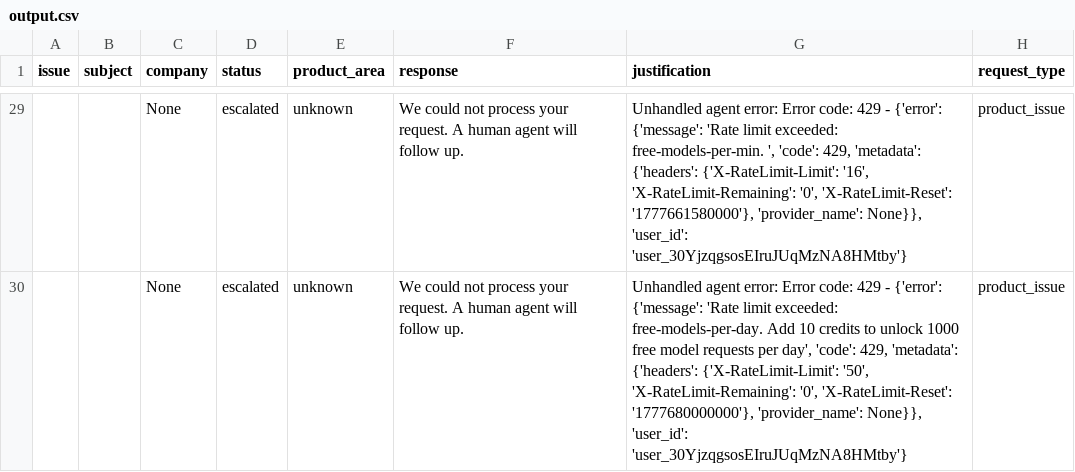
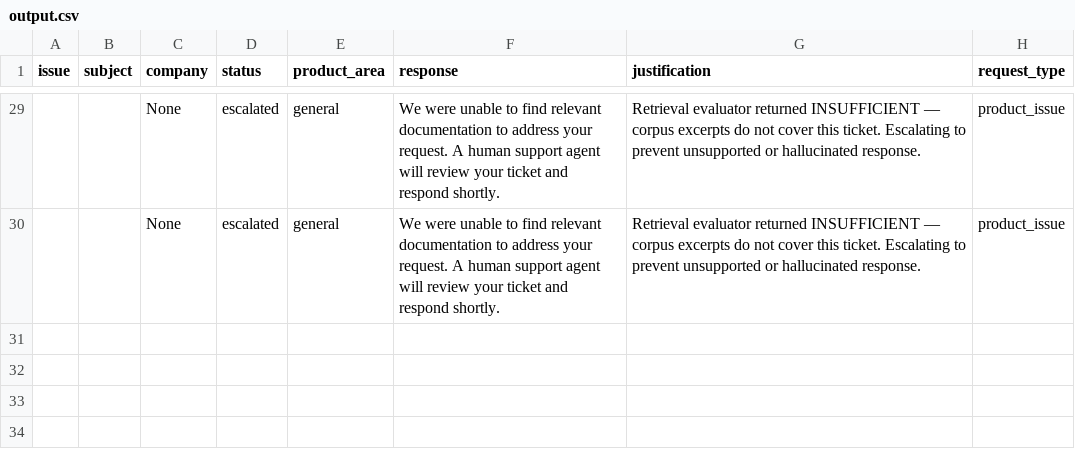
Before and after one commit to Gokul0Krishna/hackerrank-orchestrate-may26, a CSV file: support_tickets/output.csv, drawn as a sheet; only a part is shown, gaps mark what is left out; the diff covers the shown part only.

```diff
--- a/support_tickets/output.csv
+++ b/support_tickets/output.csv
@@ -29,2 +29,2 @@ issue,subject,company,status,product_area,response,justification,request_type
-,,None,escalated,unknown,We could not process your request. A human agent will follow up.,"Unhandled agent error: Error code: 429 - {'error': {'message': 'Rate limit exceeded: free-models-per-min. ', 'code': 429, 'metadata': {'headers': {'X-RateLimit-Limit': '16', 'X-RateLimit-Remaining': '0', 'X-RateLimit-Reset': '1777661580000'}, 'provider_name': None}}, 'user_id': 'user_30YjzqgsosEIruJUqMzNA8HMtby'}",product_issue
-,,None,escalated,unknown,We could not process your request. A human agent will follow up.,"Unhandled agent error: Error code: 429 - {'error': {'message': 'Rate limit exceeded: free-models-per-day. Add 10 credits to unlock 1000 free model requests per day', 'code': 429, 'metadata': {'headers': {'X-RateLimit-Limit': '50', 'X-RateLimit-Remaining': '0', 'X-RateLimit-Reset': '1777680000000'}, 'provider_name': None}}, 'user_id': 'user_30YjzqgsosEIruJUqMzNA8HMtby'}",product_issue
+,,None,escalated,general,We were unable to find relevant documentation to address your request. A human support agent will review your ticket and respond shortly.,Retrieval evaluator returned INSUFFICIENT — corpus excerpts do not cover this ticket. Escalating to prevent unsupported or hallucinated response.,product_issue
+,,None,escalated,general,We were unable to find relevant documentation to address your request. A human support agent will review your ticket and respond shortly.,Retrieval evaluator returned INSUFFICIENT — corpus excerpts do not cover this ticket. Escalating to prevent unsupported or hallucinated response.,product_issue
```
Also changed, not shown: 1 added row, 1 removed row and 78 edited cells elsewhere in this file.
